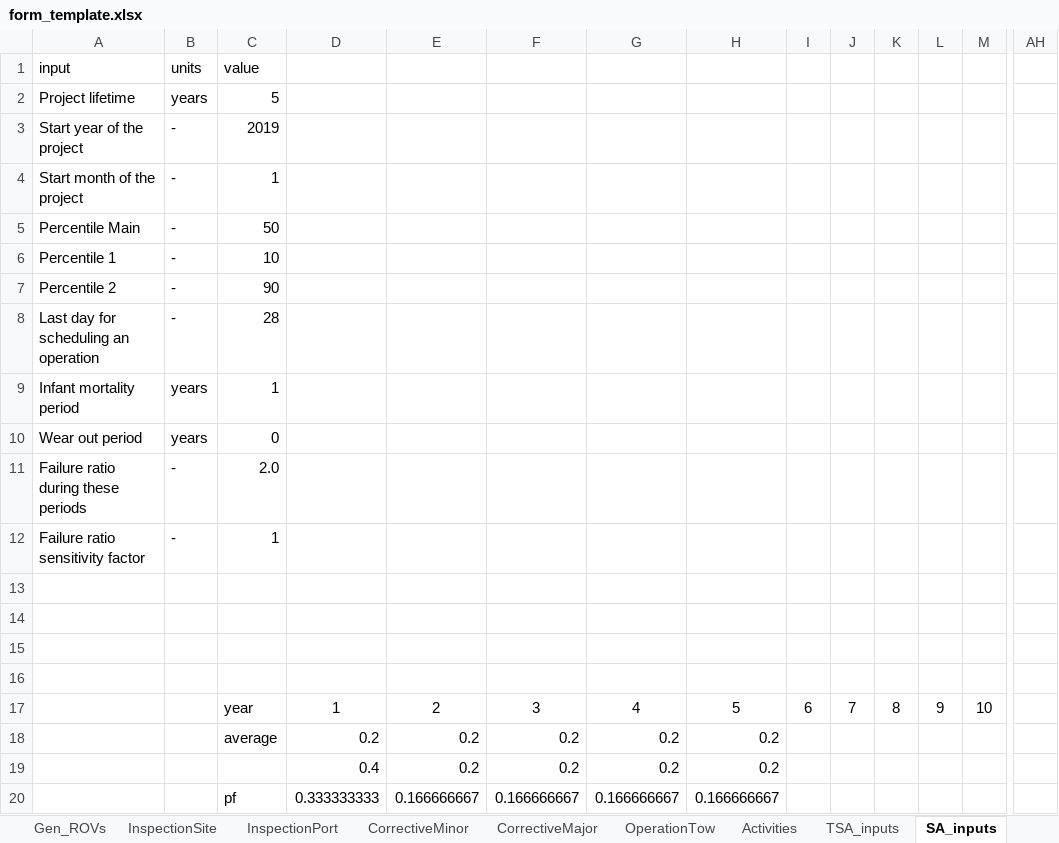
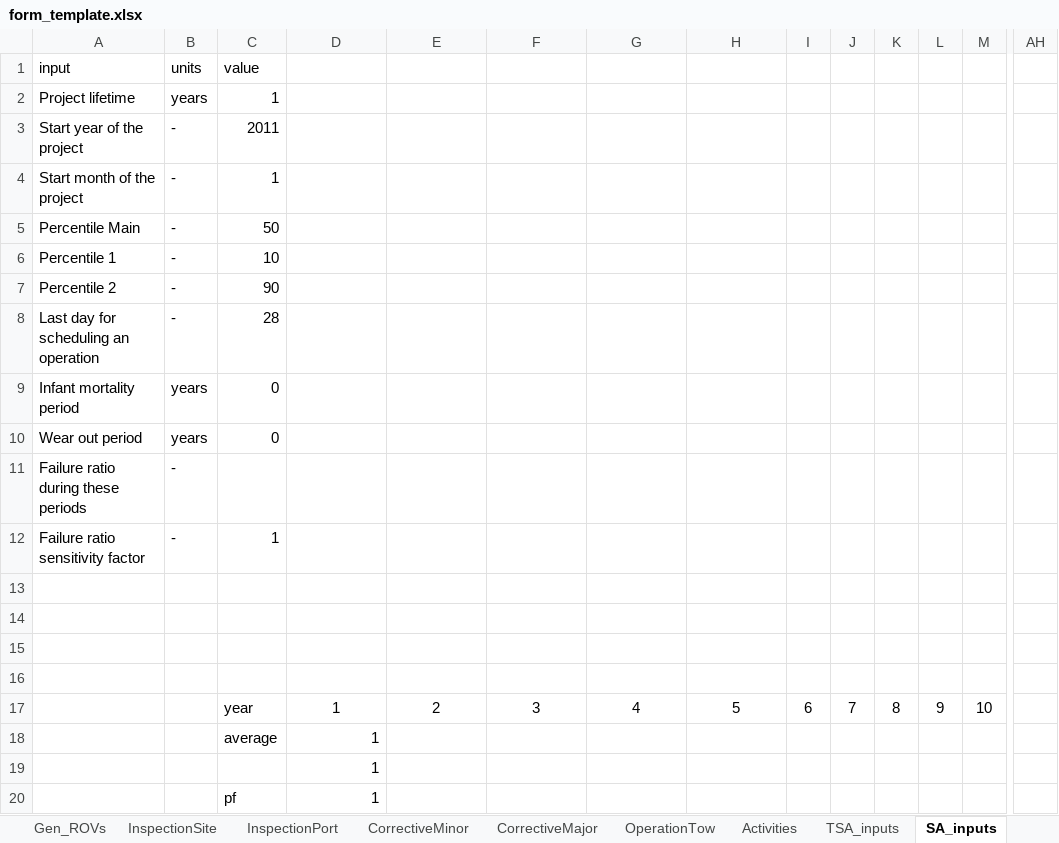
Before and after one commit to WavEC-Offshore-Renewables/oriom, an Excel workbook: form_template.xlsx, sheet SA_inputs, drawn as a sheet; only a part is shown, gaps mark what is left out; values as stored, in another font and other column widths than the file's, no borders; charts and pictures not drawn; removed rows and columns are numbered as before the commit, all else as after; rows hold the shown columns only; the diff names each change by its address in the sheet, - before the commit and + after, or states it on an @@ line.

```diff
--- a/form_template.xlsx (sheet SA_inputs)
+++ b/form_template.xlsx (sheet SA_inputs)
-C2 (value): 5
+C2 (value): 1
-C3 (value): 2019
+C3 (value): 2011
-C9 (value): 1
+C9 (value): 0
-C11 (value): 2.0
+C11 (value): (empty)
-row 18:  |  | average | 0.2 | 0.2 | 0.2 | 0.2 | 0.2
-row 19:  |  |  | 0.4 | 0.2 | 0.2 | 0.2 | 0.2 |  |  |  |  |  | 1.2
-row 20:  |  | pf | 0.333333333 | 0.166666667 | 0.166666667 | 0.166666667 | 0.166666667
+row 18:  |  | average | 1
+row 19:  |  |  | 1 |  |  |  |  |  |  |  |  |  | 1
+row 20:  |  | pf | 1
```
Also changed, not shown: sheet Activities, sheet SA_Failures, charts or pictures, 1 other file.
